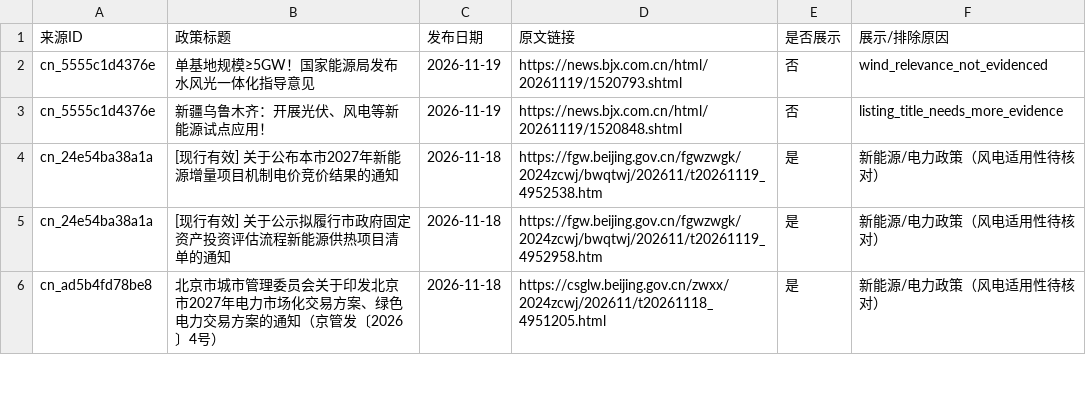
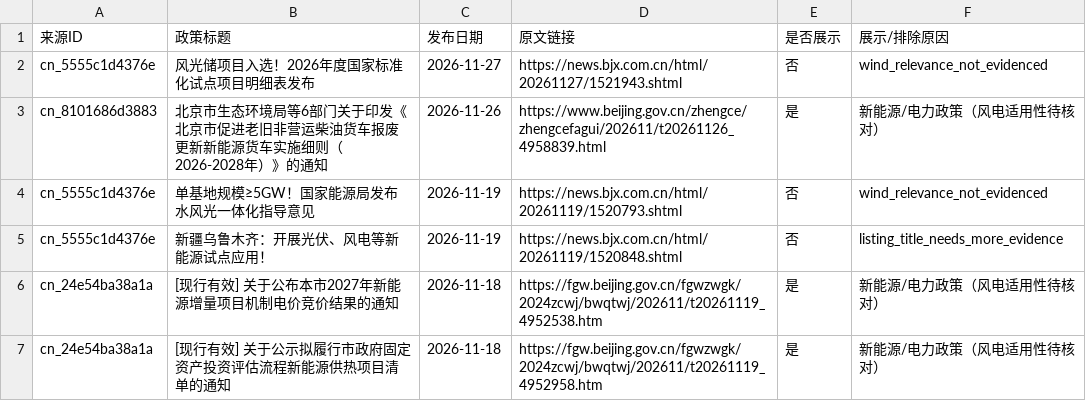
Before and after one commit to fengcy85/wind-policyV7, a CSV file: site/data/policy_display_decisions.csv, drawn as a sheet; only a part is shown; the shorter side is filled out with more unchanged rows; the diff names each change by its address in the sheet, - before the commit and + after, or states it on an @@ line.

```diff
--- a/site/data/policy_display_decisions.csv
+++ b/site/data/policy_display_decisions.csv
+row 2: cn_5555c1d4376e | 风光储项目入选！2026年度国家标准化试点项目明细表发布 | 2026-11-27 | https://news.bjx.com.cn/html/20261127/1521943.shtml | 否 | wind_relevance_not_evidenced
+row 3: cn_8101686d3883 | 北京市生态环境局等6部门关于印发《北京市促进老旧非营运柴油货车报废更新新能源货车实施细则（2026-2028年）》的通知 | 2026-11-26 | https://www.beijing.gov.cn/zhengce/zhengcefagui/202611/t20261126_4958839.html | 是 | 新能源/电力政策（风电适用性待核对）
```
Also changed, not shown: site/data/policies.csv, site/data/policy_site_acceptance.csv, 16 other files.
